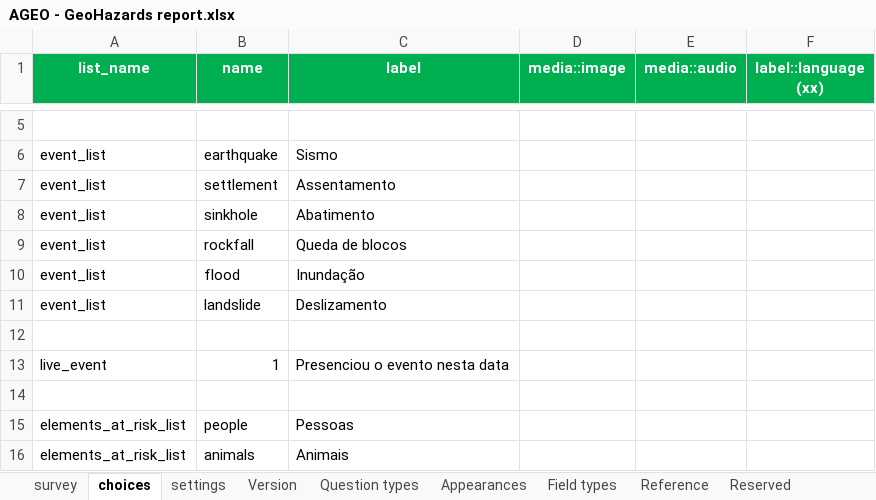
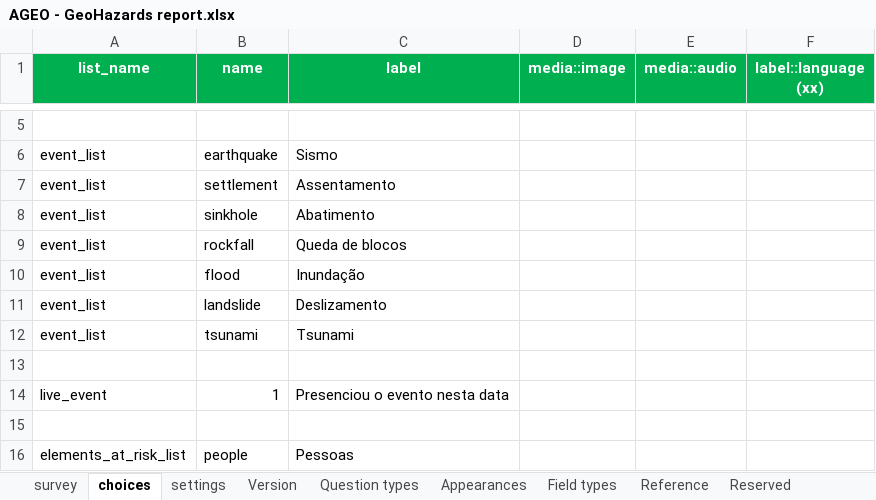
Before and after one commit to carlosmsf/geohazards_report, an Excel workbook: AGEO - GeoHazards report.xlsx, sheet choices, drawn as a sheet; only a part is shown, gaps mark what is left out; the shorter side is filled out with more unchanged rows; values as stored, in another font and other column widths than the file's, no borders; the diff names each change by its address in the sheet, - before the commit and + after, or states it on an @@ line.

```diff
--- a/AGEO - GeoHazards report.xlsx (sheet choices)
+++ b/AGEO - GeoHazards report.xlsx (sheet choices)
+row 12: event_list | tsunami | Tsunami
```
Also changed, not shown: sheet survey, 9 other files.
